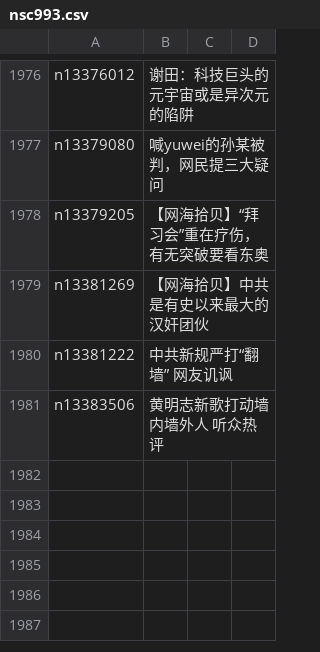
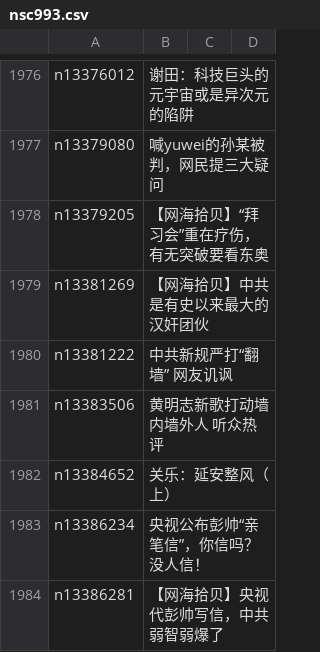
Before and after one commit to easy2view/epoch-comment, a CSV file: indexes/nsc993.csv, drawn as a sheet; only a part is shown, gaps mark what is left out.

```diff
--- a/indexes/nsc993.csv
+++ b/indexes/nsc993.csv
@@ -1981 +1981,4 @@ n13381222,中共新规严打“翻墙” 网友讥讽
 n13383506,黄明志新歌打动墙内墙外人 听众热评
+n13384652,关乐：延安整风（上）
+n13386234,央视公布彭帅“亲笔信”，你信吗？没人信！
+n13386281,【网海拾贝】央视代彭帅写信，中共弱智弱爆了
```
Also changed, not shown: indexes/nsc1025.csv, 23 other files.
